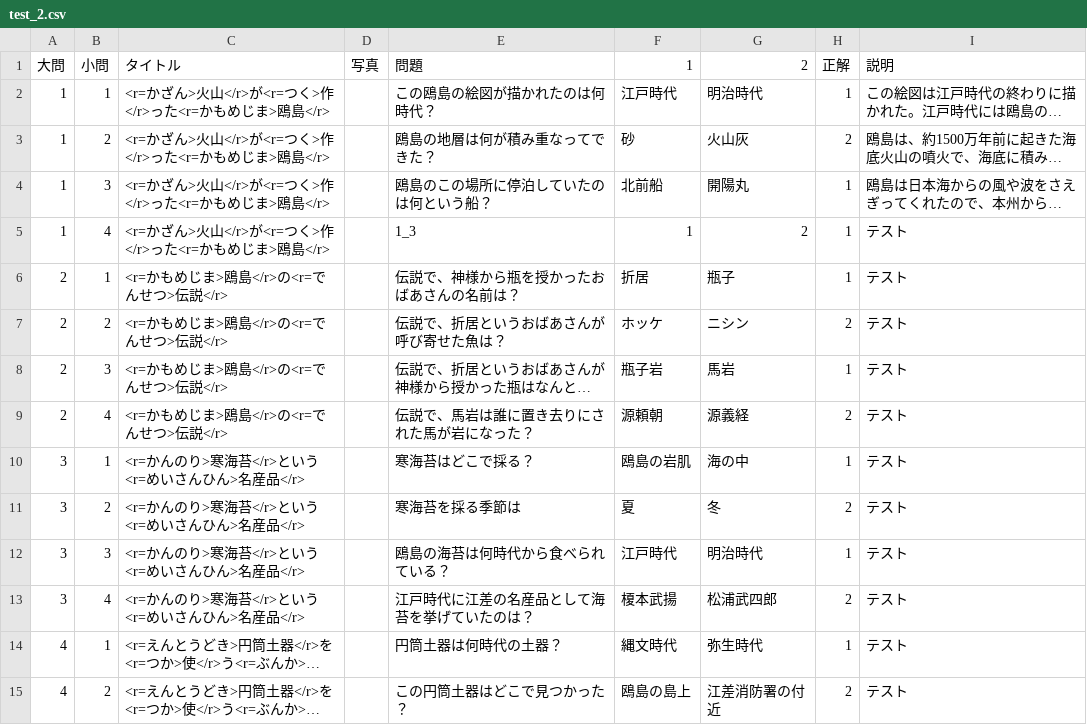
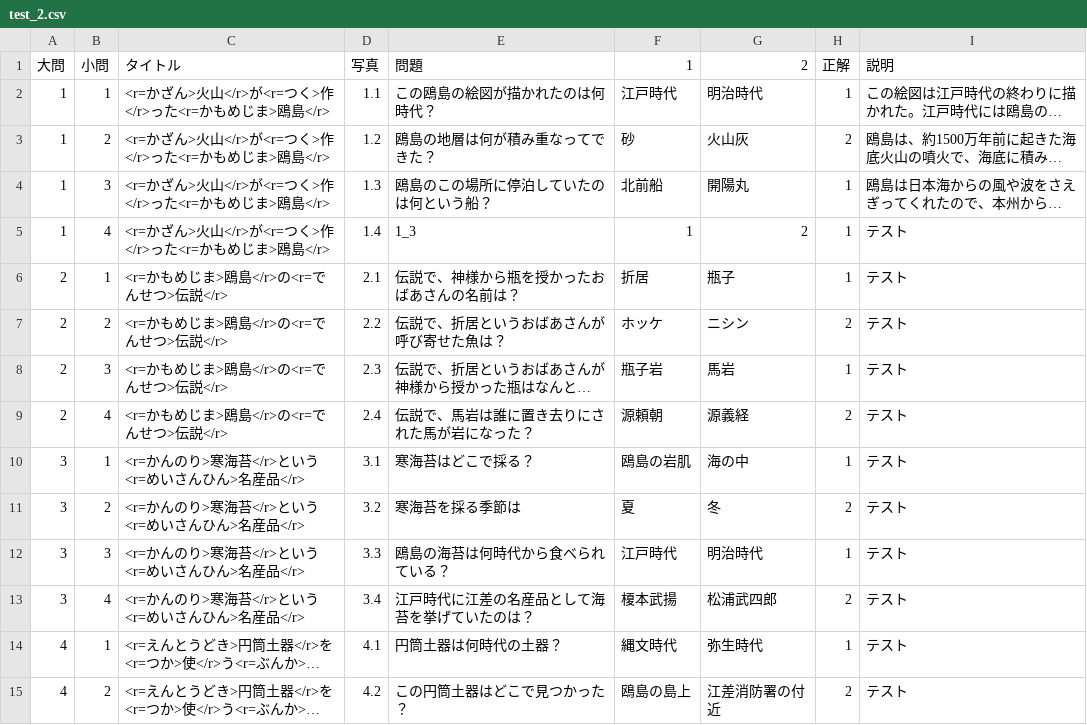
Before and after one commit to QuizAtive/esashi_WebTest2, a CSV file: docs/StreamingAssets/test_2.csv, drawn as a sheet; only a part is shown; long unchanged cells end in …; the diff covers the shown part only; the diff names each change by its address in the sheet, - before the commit and + after, or states it on an @@ line.

```diff
--- a/docs/StreamingAssets/test_2.csv
+++ b/docs/StreamingAssets/test_2.csv
-D2 (写真): (empty)
+D2 (写真): 1.1
-D3 (写真): (empty)
+D3 (写真): 1.2
-D4 (写真): (empty)
+D4 (写真): 1.3
-D5 (写真): (empty)
+D5 (写真): 1.4
-D6 (写真): (empty)
+D6 (写真): 2.1
-D7 (写真): (empty)
+D7 (写真): 2.2
-D8 (写真): (empty)
+D8 (写真): 2.3
-D9 (写真): (empty)
+D9 (写真): 2.4
-D10 (写真): (empty)
+D10 (写真): 3.1
-D11 (写真): (empty)
+D11 (写真): 3.2
-D12 (写真): (empty)
+D12 (写真): 3.3
-D13 (写真): (empty)
+D13 (写真): 3.4
-D14 (写真): (empty)
+D14 (写真): 4.1
-D15 (写真): (empty)
+D15 (写真): 4.2
```
Also changed, not shown: 50 edited cells elsewhere in this file, docs/StreamingAssets/test_2_1.csv, 4 other files.
